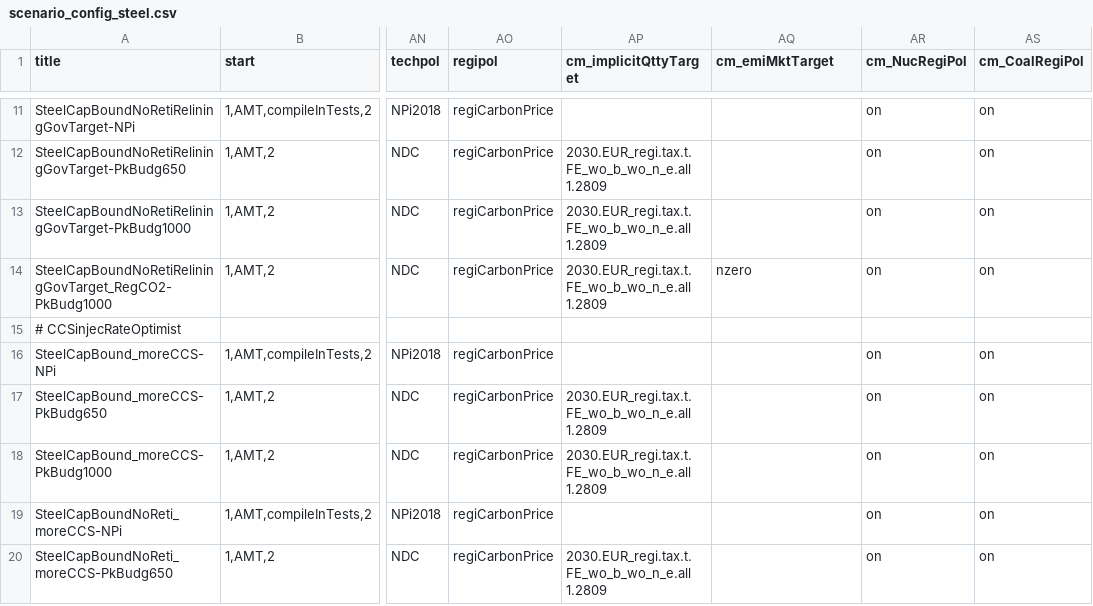
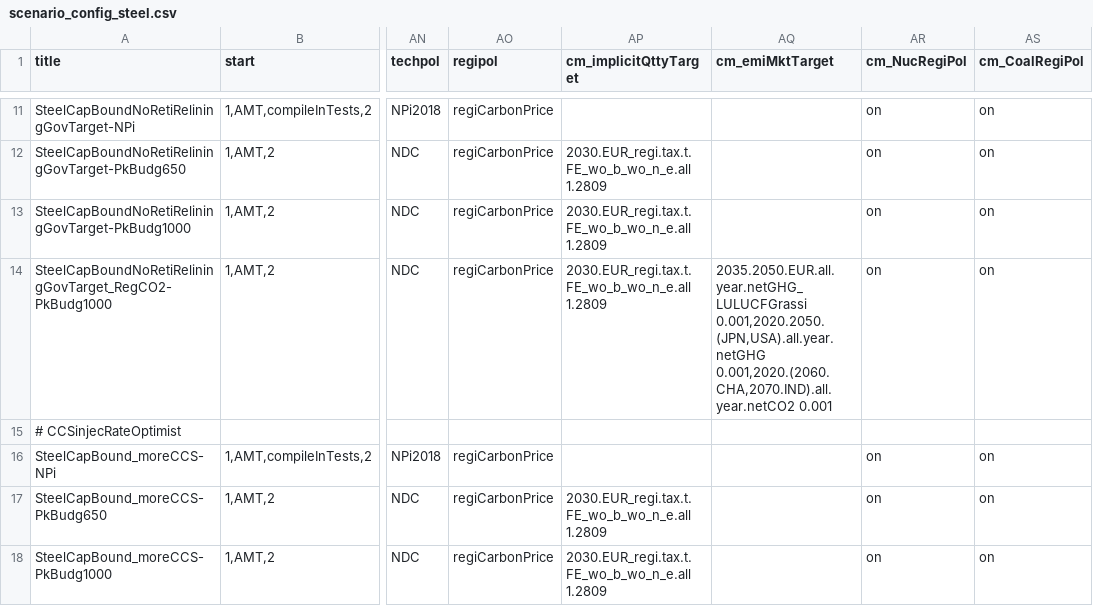
Before and after one commit to clarabachorz/remind, a CSV file: config/scenario_config_steel.csv, drawn as a sheet; only a part is shown, gaps mark what is left out; the shorter side is filled out with more unchanged rows; the diff names each change by its address in the sheet, - before the commit and + after, or states it on an @@ line.

Commit message:
new config

```diff
--- a/config/scenario_config_steel.csv
+++ b/config/scenario_config_steel.csv
-AQ14 (cm_emiMktTarget): nzero
+AQ14 (cm_emiMktTarget): 2035.2050.EUR.all.year.netGHG_LULUCFGrassi 0.001,2020.2050.(JPN,USA).all.year.netGHG 0.001,2020.(2060.CHA,2070.IND).all.year.netCO2 0.001
```
